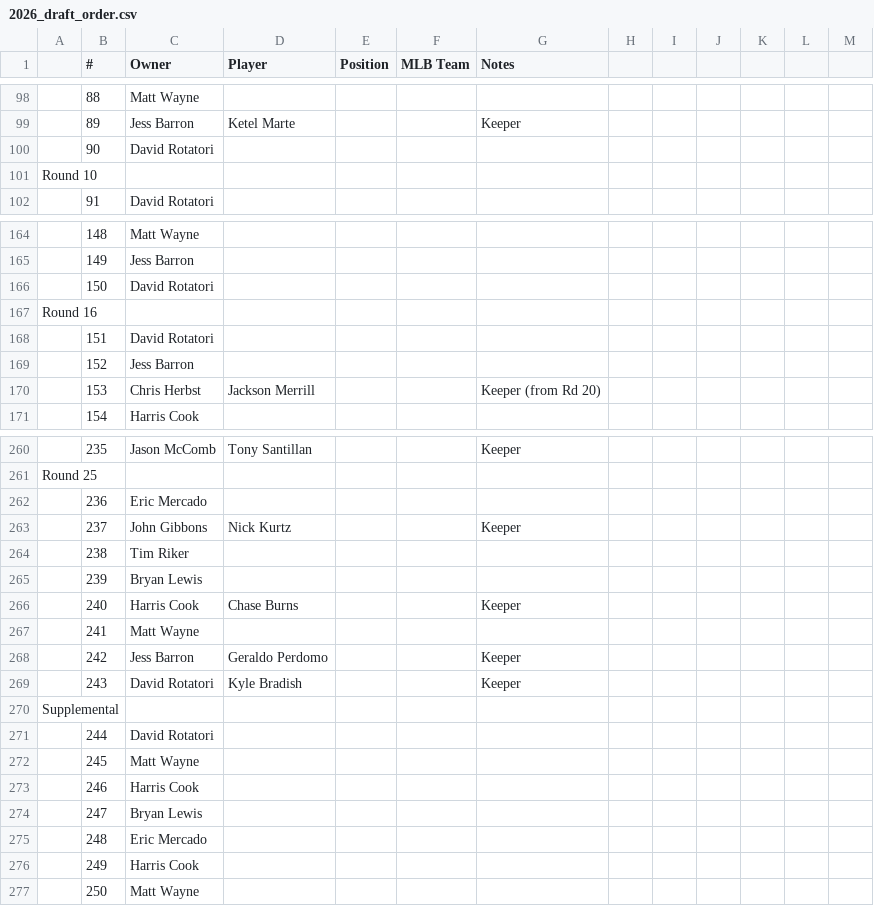
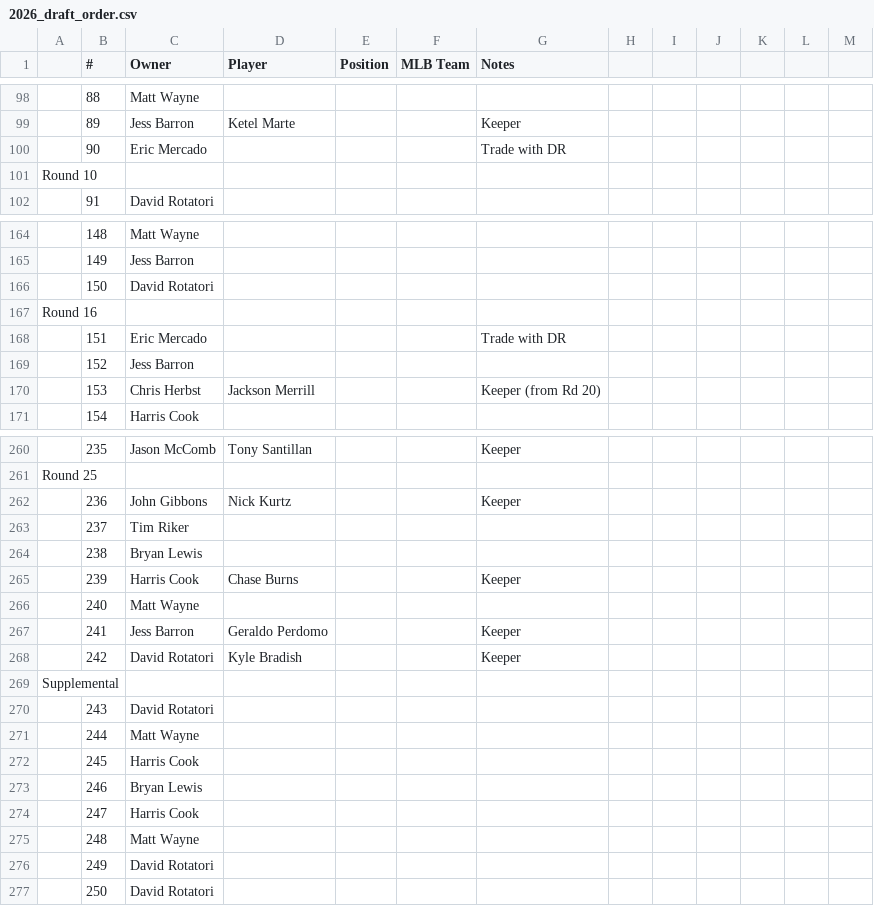
Before and after one commit to johngibbons/fantasy-baseball-helper, a CSV file: 2026_draft_order.csv, drawn as a sheet; only a part is shown, gaps mark what is left out; removed rows and columns are numbered as before the commit, all else as after; the diff names each change by its address in the sheet, - before the commit and + after, or states it on an @@ line.

```diff
--- a/2026_draft_order.csv
+++ b/2026_draft_order.csv
-C100 (Owner): David Rotatori
+C100 (Owner): Eric Mercado
-G100 (Notes): (empty)
+G100 (Notes): Trade with DR
-C168 (Owner): David Rotatori
+C168 (Owner): Eric Mercado
-G168 (Notes): (empty)
+G168 (Notes): Trade with DR
-C262 (Owner): Eric Mercado
+C262 (Owner): John Gibbons
-D262 (Player): (empty)
+D262 (Player): Nick Kurtz
-G262 (Notes): (empty)
+G262 (Notes): Keeper
-C263 (Owner): John Gibbons
+C263 (Owner): Tim Riker
-D263 (Player): Nick Kurtz
+D263 (Player): (empty)
-G263 (Notes): Keeper
+G263 (Notes): (empty)
-C264 (Owner): Tim Riker
+C264 (Owner): Bryan Lewis
-C265 (Owner): Bryan Lewis
+C265 (Owner): Harris Cook
-D265 (Player): (empty)
+D265 (Player): Chase Burns
-G265 (Notes): (empty)
+G265 (Notes): Keeper
-C266 (Owner): Harris Cook
+C266 (Owner): Matt Wayne
-D266 (Player): Chase Burns
+D266 (Player): (empty)
-G266 (Notes): Keeper
+G266 (Notes): (empty)
-C267 (Owner): Matt Wayne
+C267 (Owner): Jess Barron
-D267 (Player): (empty)
+D267 (Player): Geraldo Perdomo
-G267 (Notes): (empty)
+G267 (Notes): Keeper
-C268 (Owner): Jess Barron
+C268 (Owner): David Rotatori
-D268 (Player): Geraldo Perdomo
+D268 (Player): Kyle Bradish
-row 269:  | 243 | David Rotatori | Kyle Bradish |  |  | Keeper
+row 270:  | 243 | David Rotatori
-C271 (Owner): David Rotatori
+C271 (Owner): Matt Wayne
-C272 (Owner): Matt Wayne
+C272 (Owner): Harris Cook
-C273 (Owner): Harris Cook
+C273 (Owner): Bryan Lewis
-C274 (Owner): Bryan Lewis
+C274 (Owner): Harris Cook
-C275 (Owner): Eric Mercado
+C275 (Owner): Matt Wayne
-C276 (Owner): Harris Cook
+C276 (Owner): David Rotatori
-C277 (Owner): Matt Wayne
+C277 (Owner): David Rotatori
```
Also changed, not shown: 1 other file.
